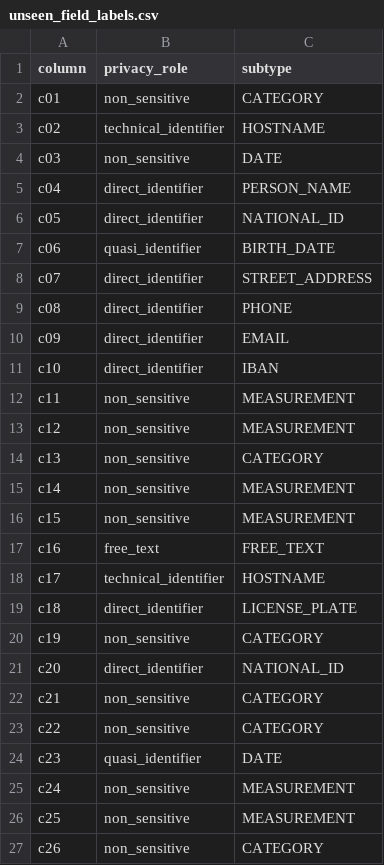
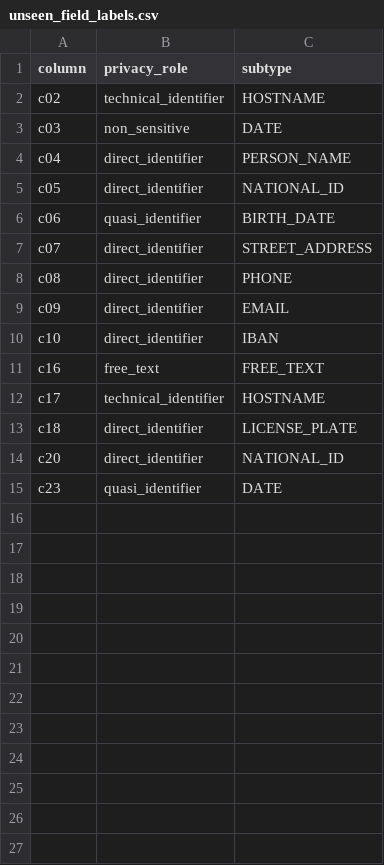
Before and after one commit to chamakarama/trusted-mask, a CSV file: pets_submission/unseen_field_labels.csv, drawn as a sheet.

Commit message:
pets_submission per A-037: 14 classified columns in the primary CSV, 12 declared abstentions in a sidecar (never guessed as non_sensitive), coverage disclosed; mobility/ = byte-identical copies of the aggregate release with a no-row-map note

```diff
--- a/pets_submission/unseen_field_labels.csv
+++ b/pets_submission/unseen_field_labels.csv
@@ -1,3 +1,2 @@
 column,privacy_role,subtype
-c01,non_sensitive,CATEGORY
 c02,technical_identifier,HOSTNAME
@@ -11,7 +10,2 @@ c09,direct_identifier,EMAIL
 c10,direct_identifier,IBAN
-c11,non_sensitive,MEASUREMENT
-c12,non_sensitive,MEASUREMENT
-c13,non_sensitive,CATEGORY
-c14,non_sensitive,MEASUREMENT
-c15,non_sensitive,MEASUREMENT
 c16,free_text,FREE_TEXT
@@ -19,9 +13,3 @@ c17,technical_identifier,HOSTNAME
 c18,direct_identifier,LICENSE_PLATE
-c19,non_sensitive,CATEGORY
 c20,direct_identifier,NATIONAL_ID
-c21,non_sensitive,CATEGORY
-c22,non_sensitive,CATEGORY
 c23,quasi_identifier,DATE
-c24,non_sensitive,MEASUREMENT
-c25,non_sensitive,MEASUREMENT
-c26,non_sensitive,CATEGORY
```
Also changed, not shown: 8 other files.
